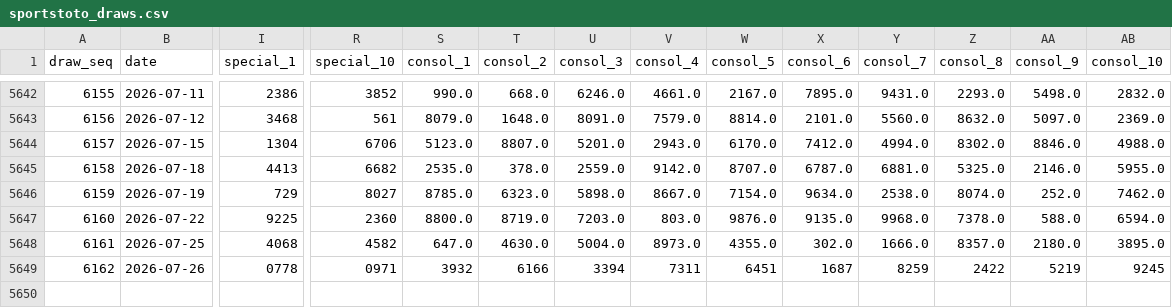
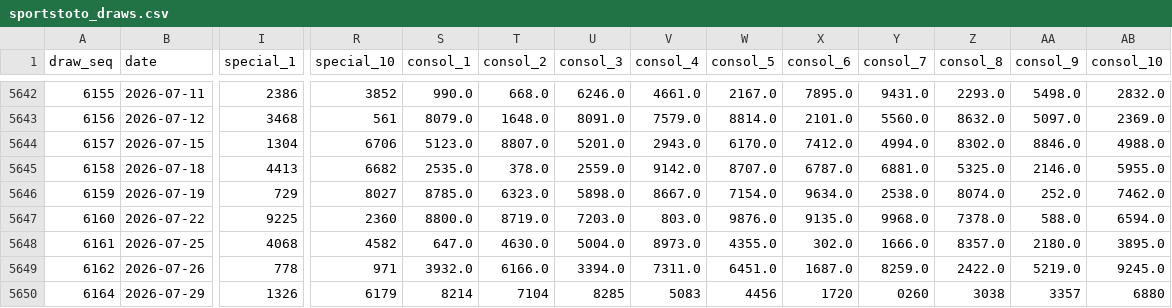
Before and after one commit to deadboy18/malaysia-4d, a CSV file: data/sportstoto_draws.csv, drawn as a sheet; only a part is shown, gaps mark what is left out; rows hold the shown columns only; the diff names each change by its address in the sheet, - before the commit and + after, or states it on an @@ line.

```diff
--- a/data/sportstoto_draws.csv
+++ b/data/sportstoto_draws.csv
-I5649 (special_1): 0778
+I5649 (special_1): 778
-R5649 (special_10): 0971
+R5649 (special_10): 971
-S5649 (consol_1): 3932
+S5649 (consol_1): 3932.0
-T5649 (consol_2): 6166
+T5649 (consol_2): 6166.0
-U5649 (consol_3): 3394
+U5649 (consol_3): 3394.0
-V5649 (consol_4): 7311
+V5649 (consol_4): 7311.0
-W5649 (consol_5): 6451
+W5649 (consol_5): 6451.0
-X5649 (consol_6): 1687
+X5649 (consol_6): 1687.0
-Y5649 (consol_7): 8259
+Y5649 (consol_7): 8259.0
-Z5649 (consol_8): 2422
+Z5649 (consol_8): 2422.0
-AA5649 (consol_9): 5219
+AA5649 (consol_9): 5219.0
-AB5649 (consol_10): 9245
+AB5649 (consol_10): 9245.0
+row 5650: 6164 | 2026-07-29 | 1326 | 6179 | 8214 | 7104 | 8285 | 5083 | 4456 | 1720 | 0260 | 3038 | 3357 | 6880
```
Also changed, not shown: data/damacai_draws.csv, data/magnum_draws.csv, 4 other files.
